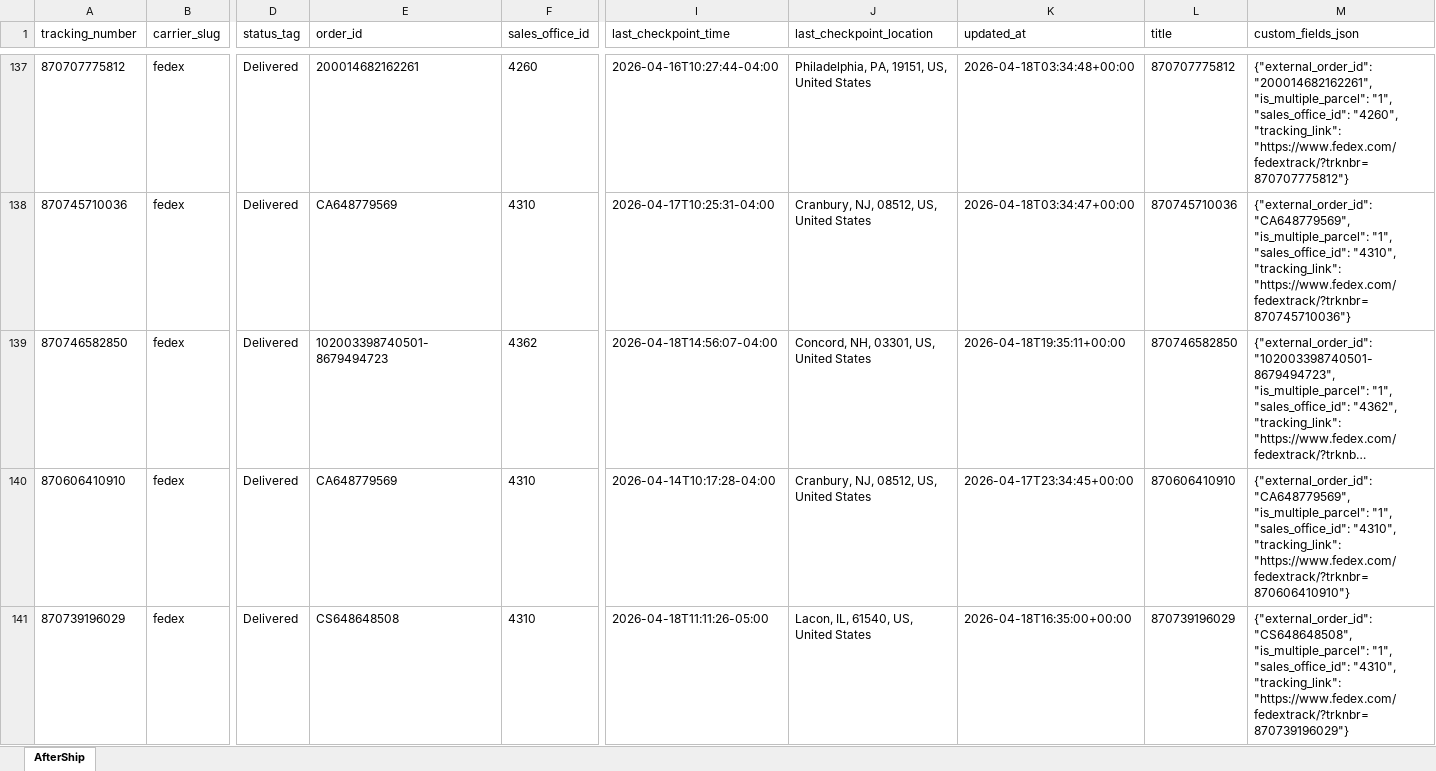
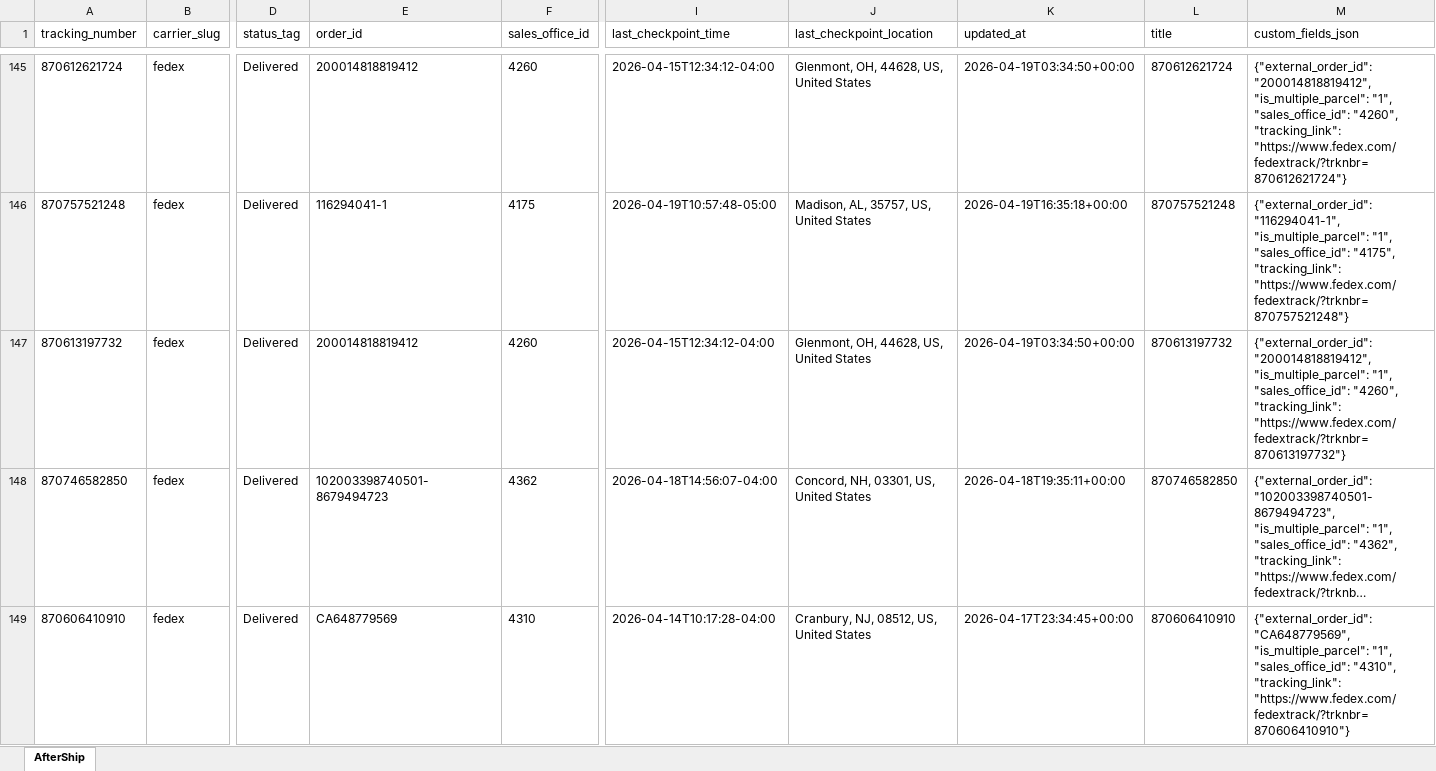
Before and after one commit to Gleamm89/Return-Shipments, an Excel workbook: docs/data/returns_intransit.xlsx, sheet AfterShip, drawn as a sheet; only a part is shown, gaps mark what is left out; the shorter side is filled out with more unchanged rows; long unchanged cells end in …; values as stored, in another font and other column widths than the file's, no borders; removed rows and columns are numbered as before the commit, all else as after; rows hold the shown columns only; the diff covers the shown part only; the diff names each change by its address in the sheet, - before the commit and + after, or states it on an @@ line.

```diff
--- a/docs/data/returns_intransit.xlsx (sheet AfterShip)
+++ b/docs/data/returns_intransit.xlsx (sheet AfterShip)
-A145 (tracking_number): 870707775812
+A145 (tracking_number): 870612621724
-E145 (order_id): 200014682162261
+E145 (order_id): 200014818819412
-I145 (last_checkpoint_time): 2026-04-16T10:27:44-04:00
+I145 (last_checkpoint_time): 2026-04-15T12:34:12-04:00
-J145 (last_checkpoint_location): Philadelphia, PA, 19151, US, United States
+J145 (last_checkpoint_location): Glenmont, OH, 44628, US, United States
-K145 (updated_at): 2026-04-18T03:34:48+00:00
+K145 (updated_at): 2026-04-19T03:34:50+00:00
-L145 (title): 870707775812
+L145 (title): 870612621724
-M145 (custom_fields_json): {"external_order_id": "200014682162261", "is_multiple_parcel": "1", "sales_office_id": "4260", "tracking_link": "https://www.fedex.com/fedextrack/?trknbr=870707775812"}
+M145 (custom_fields_json): {"external_order_id": "200014818819412", "is_multiple_parcel": "1", "sales_office_id": "4260", "tracking_link": "https://www.fedex.com/fedextrack/?trknbr=870612621724"}
-row 138: 870745710036 | fedex | Delivered | CA648779569 | 4310 | 2026-04-17T10:25:31-04:00 | Cranbury, NJ, 08512, US, United States | 2026-04-18T03:34:47+00:00 | 870745710036 | {"external_order_id": "CA648779569", "is_multiple_parcel": "1", "sales_office_id": "4310", "tracking_link": "https://www.fedex.com/fedextrack/?trknbr=870745710036"}
+row 146: 870757521248 | fedex | Delivered | 116294041-1 | 4175 | 2026-04-19T10:57:48-05:00 | Madison, AL, 35757, US, United States | 2026-04-19T16:35:18+00:00 | 870757521248 | {"external_order_id": "116294041-1", "is_multiple_parcel": "1", "sales_office_id": "4175", "tracking_link": "https://www.fedex.com/fedextrack/?trknbr=870757521248"}
@@ row 144 moved to row 147: 870613197732 @@
```
Also changed, not shown: 21 added rows, 21 removed rows, 77 moved rows and 58 edited cells elsewhere in this sheet, 2 other files.
